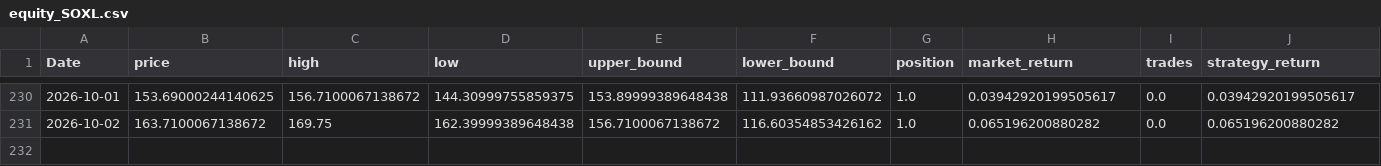
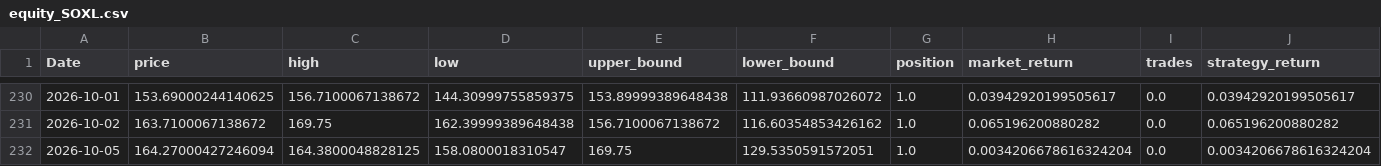
Before and after one commit to xyou860918-create/quant-backtest, a CSV file: paper_trading/logs/paper_trading/equity_SOXL.csv, drawn as a sheet; only a part is shown, gaps mark what is left out; rows hold the shown columns only; the diff names each change by its address in the sheet, - before the commit and + after, or states it on an @@ line.

```diff
--- a/paper_trading/logs/paper_trading/equity_SOXL.csv
+++ b/paper_trading/logs/paper_trading/equity_SOXL.csv
+row 232: 2026-10-05 | 164.27000427246094 | 164.3800048828125 | 158.0800018310547 | 169.75 | 129.5350591572051 | 1.0 | 0.0034206678616324204 | 0.0 | 0.0034206678616324204
```
Also changed, not shown: paper_trading/logs/paper_trading/equity_TQQQ.csv, paper_trading/logs/paper_trading/equity_TSLL.csv.
